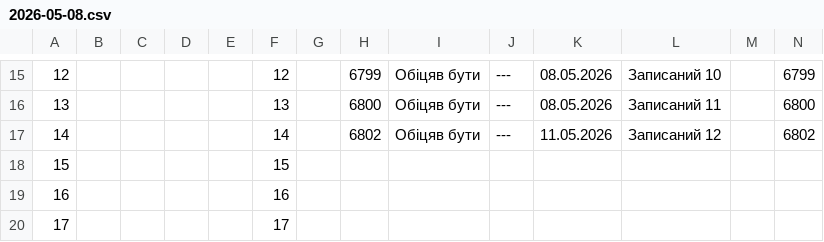
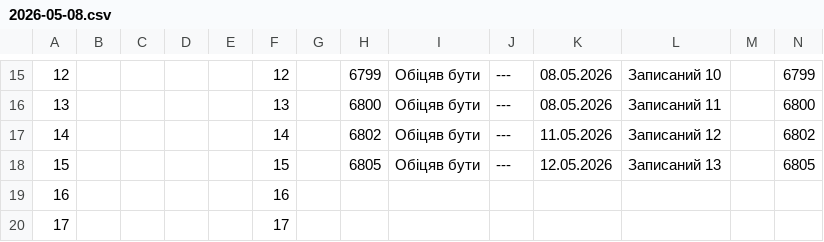
Before and after one commit to zbstof/vlk-zakrevskoho, a CSV file: daily_sheets_cache/2026-05-08.csv, drawn as a sheet; only a part is shown, gaps mark what is left out.

```diff
--- a/daily_sheets_cache/2026-05-08.csv
+++ b/daily_sheets_cache/2026-05-08.csv
@@ -22,3 +22,3 @@
 14,,,,,14,,6802,Обіцяв бути,---,11.05.2026,Записаний 12,,6802
-15,,,,,15
+15,,,,,15,,6805,Обіцяв бути,---,12.05.2026,Записаний 13,,6805
 16,,,,,16
```
